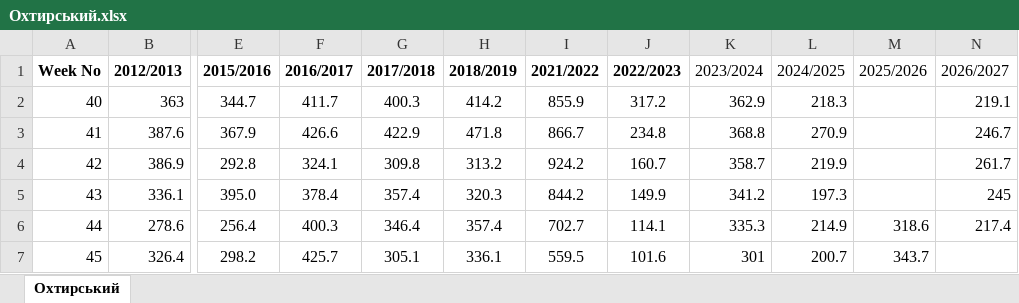
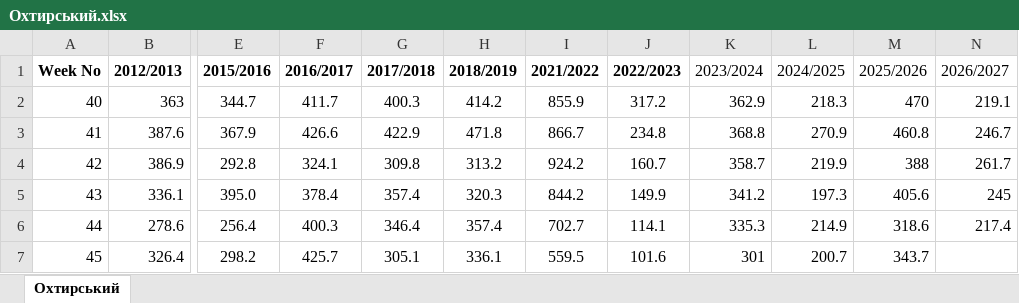
Before and after one commit to sgrabovyi/memopt, an Excel workbook: input/series/Охтирський.xlsx, sheet Охтирський, drawn as a sheet; only a part is shown, gaps mark what is left out; values as stored, in another font and other column widths than the file's, no borders; the diff names each change by its address in the sheet, - before the commit and + after, or states it on an @@ line.

```diff
--- a/input/series/Охтирський.xlsx (sheet Охтирський)
+++ b/input/series/Охтирський.xlsx (sheet Охтирський)
-M2 (2025/2026): (empty)
+M2 (2025/2026): 470
-M3 (2025/2026): (empty)
+M3 (2025/2026): 460.8
-M4 (2025/2026): (empty)
+M4 (2025/2026): 388
-M5 (2025/2026): (empty)
+M5 (2025/2026): 405.6
```
